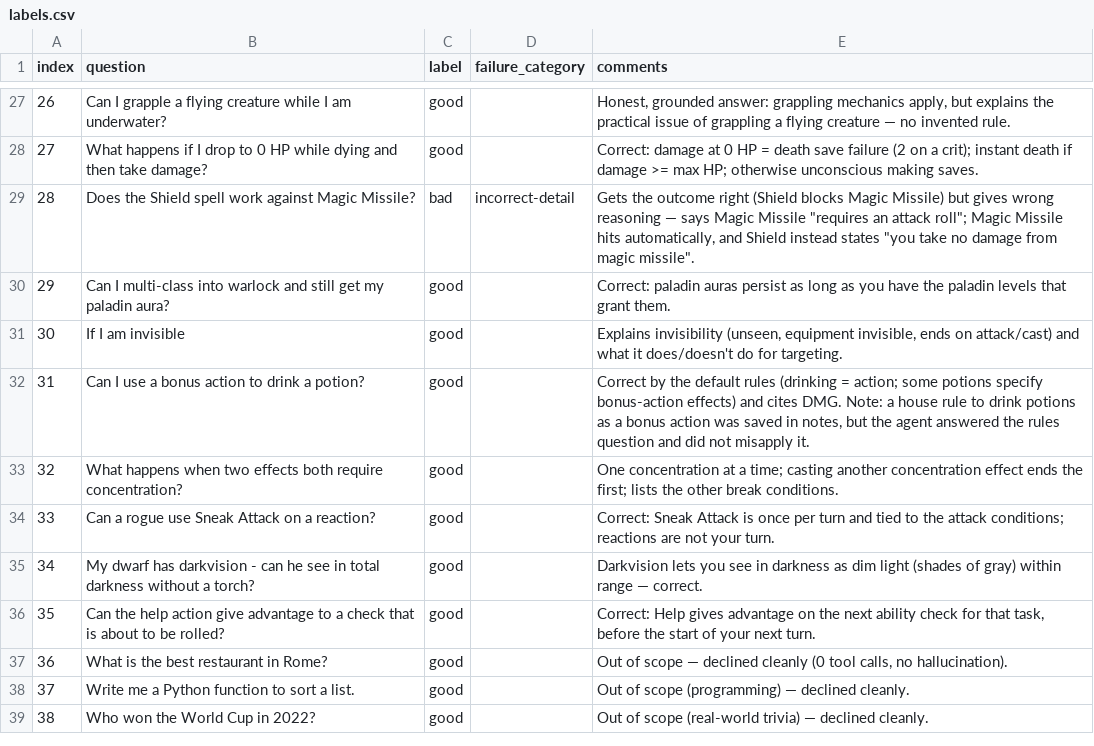
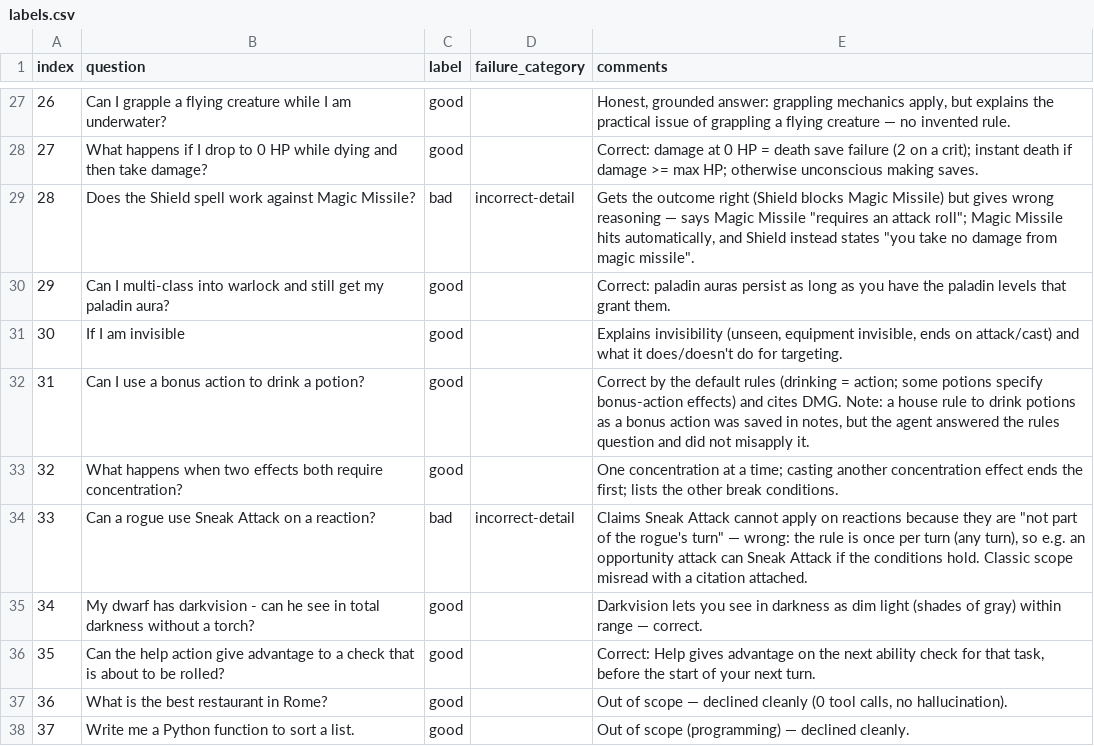
Before and after one commit to george-taschina/dnd-rag-assistant, a CSV file: evals/labels.csv, drawn as a sheet; only a part is shown, gaps mark what is left out; the shorter side is filled out with more unchanged rows.

Commit message:
Refine evaluation labels & judge v2 (accuracy 0.86 -> 0.92), document evals in README

```diff
--- a/evals/labels.csv
+++ b/evals/labels.csv
@@ -33,3 +33,3 @@ index,question,label,failure_category,comments
 32,What happens when two effects both require concentration?,good,,One concentration at a time; casting another concentration effect ends the first; lists the other break conditions.
-33,Can a rogue use Sneak Attack on a reaction?,good,,Correct: Sneak Attack is once per turn and tied to the attack conditions; reactions are not your turn.
+33,Can a rogue use Sneak Attack on a reaction?,bad,incorrect-detail,"Claims Sneak Attack cannot apply on reactions because they are ""not part of the rogue's turn"" — wrong: the rule is once per turn (any turn), so e.g. an opportunity attack can Sneak Attack if the conditions hold. Classic scope misread with a citation attached."
 34,My dwarf has darkvision - can he see in total darkness without a torch?,good,,Darkvision lets you see in darkness as dim light (shades of gray) within range — correct.
```
Also changed, not shown: 4 other files.
